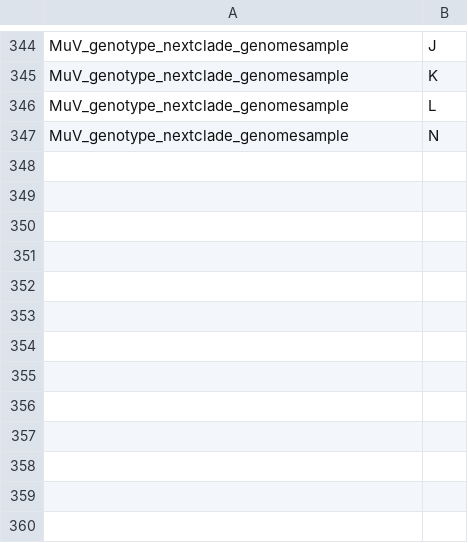
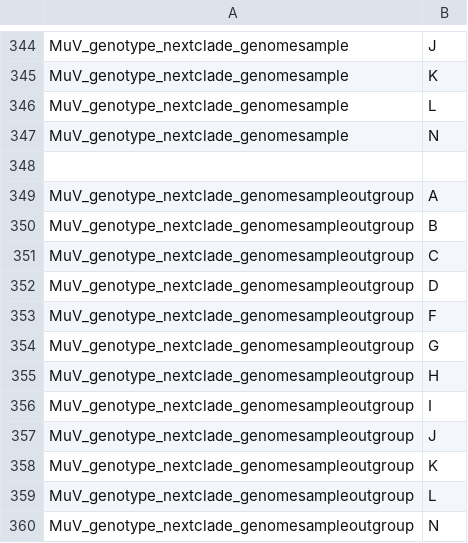
Before and after one commit to nextstrain/mumps, a TSV file: phylogenetic/defaults/color_orderings.tsv, drawn as a sheet; only a part is shown, gaps mark what is left out; the diff names each change by its address in the sheet, - before the commit and + after, or states it on an @@ line.

Commit message:
Phylogenetic: Add MuV_genotype_nextclade_genomesampleoutgroup colors to the tree

```diff
--- a/phylogenetic/defaults/color_orderings.tsv
+++ b/phylogenetic/defaults/color_orderings.tsv
+row 348: (empty)
+row 349: MuV_genotype_nextclade_genomesampleoutgroup | A
+row 350: MuV_genotype_nextclade_genomesampleoutgroup | B
+row 351: MuV_genotype_nextclade_genomesampleoutgroup | C
+row 352: MuV_genotype_nextclade_genomesampleoutgroup | D
+row 353: MuV_genotype_nextclade_genomesampleoutgroup | F
+row 354: MuV_genotype_nextclade_genomesampleoutgroup | G
+row 355: MuV_genotype_nextclade_genomesampleoutgroup | H
+row 356: MuV_genotype_nextclade_genomesampleoutgroup | I
+row 357: MuV_genotype_nextclade_genomesampleoutgroup | J
+row 358: MuV_genotype_nextclade_genomesampleoutgroup | K
+row 359: MuV_genotype_nextclade_genomesampleoutgroup | L
+row 360: MuV_genotype_nextclade_genomesampleoutgroup | N
```
Also changed, not shown: 2 other files.
